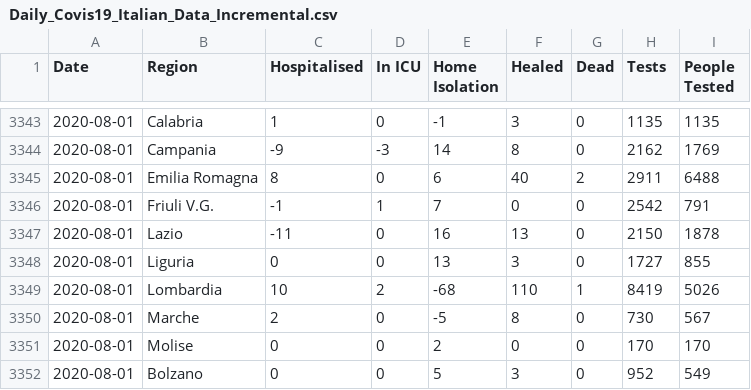
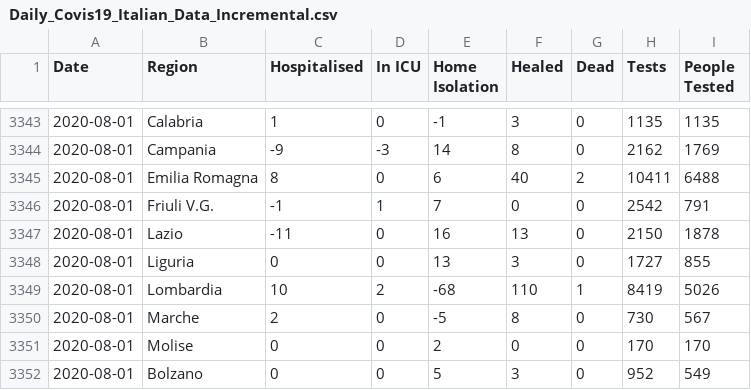
Before and after one commit to DavideMagno/ItalianCovidData, a CSV file: Daily_Covis19_Italian_Data_Incremental.csv, drawn as a sheet; only a part is shown, gaps mark what is left out; the diff covers the shown part only.

```diff
--- a/Daily_Covis19_Italian_Data_Incremental.csv
+++ b/Daily_Covis19_Italian_Data_Incremental.csv
@@ -3344,3 +3344,3 @@
 2020-08-01,"Campania",-9,-3,14,8,0,2162,1769
-2020-08-01,"Emilia Romagna",8,0,6,40,2,2911,6488
+2020-08-01,"Emilia Romagna",8,0,6,40,2,10411,6488
 2020-08-01,"Friuli V.G.",-1,1,7,0,0,2542,791
```
Also changed, not shown: 21 added rows and 1 edited cell elsewhere in this file, Daily_Covis19_Italian_Data_Cumulative.csv, 4 other files.
